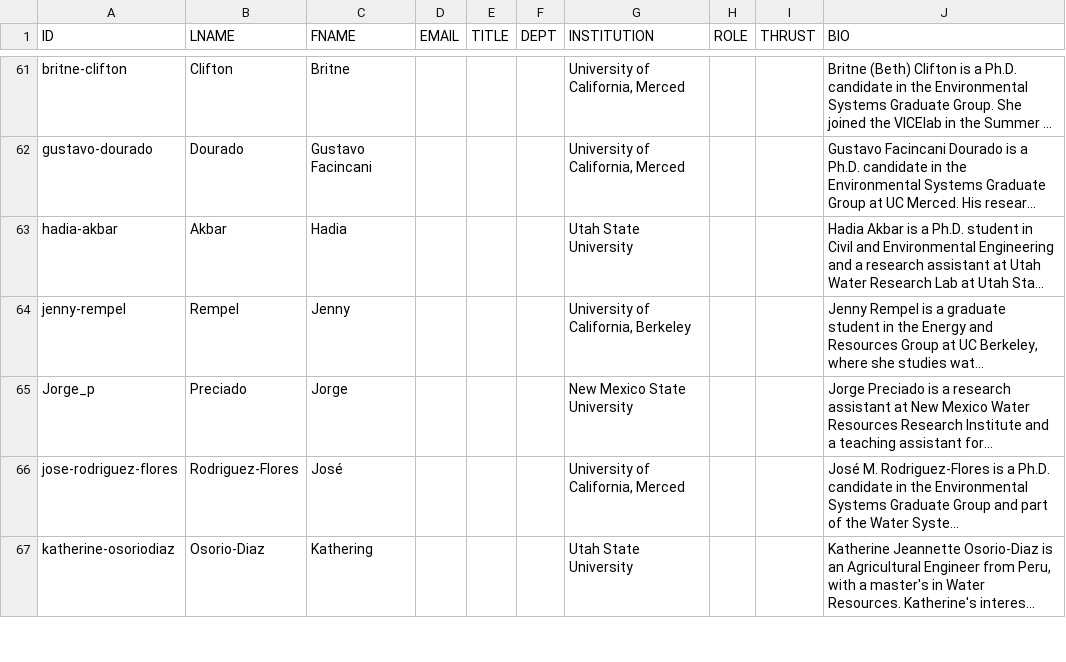
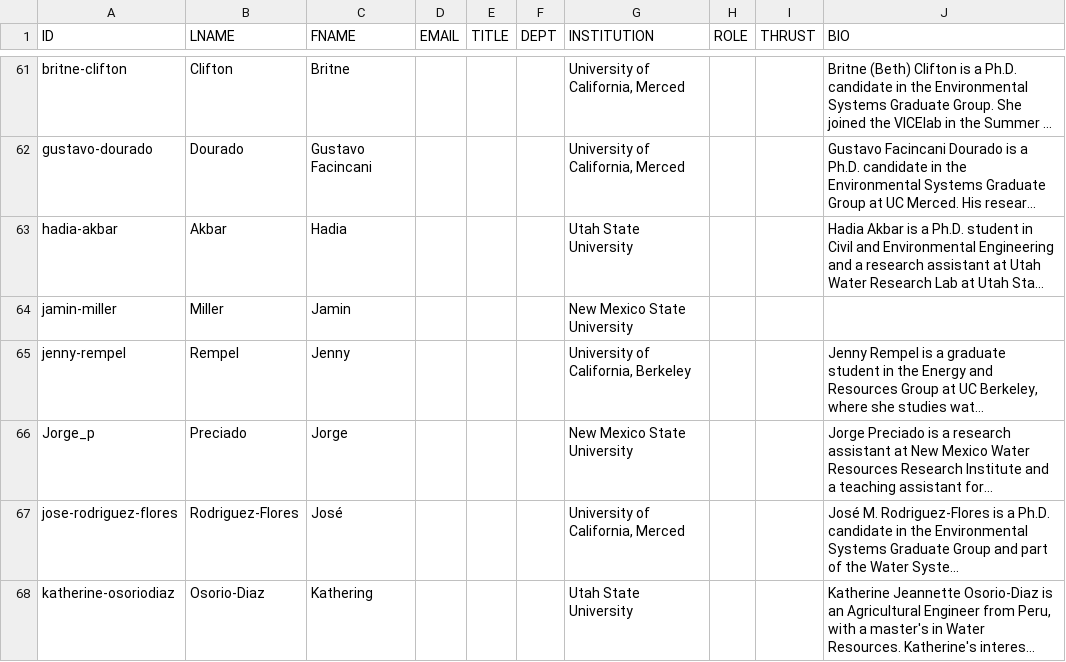
Before and after one commit to citris-ucmerced/SecureWaterFuture, a CSV file: people.csv, drawn as a sheet; only a part is shown, gaps mark what is left out; long unchanged cells end in …; the diff names each change by its address in the sheet, - before the commit and + after, or states it on an @@ line.

Commit message:
Added Jamin to the website

```diff
--- a/people.csv
+++ b/people.csv
+row 64: jamin-miller | Miller | Jamin |  |  |  | New Mexico State University
```
Also changed, not shown: 1 other file.
